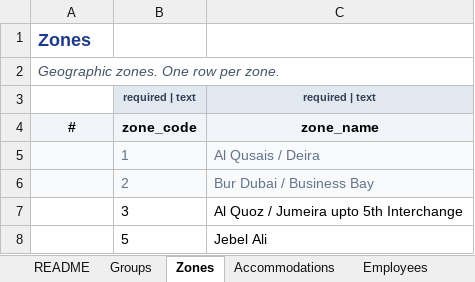
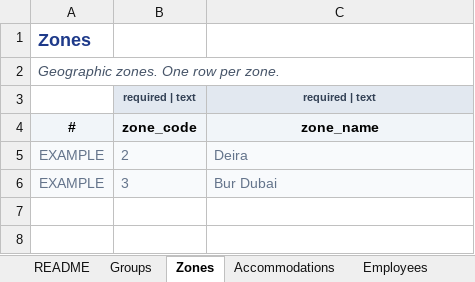
Before and after one commit to eberjohns/field-worker-tracker, an Excel workbook: docs/import-templates/FieldWorkerTracker_Import_Template_v1.0.xlsx, sheet Zones, drawn as a sheet; values as stored, in another font and other column widths than the file's, no borders; removed rows and columns are numbered as before the commit, all else as after; the diff names each change by its address in the sheet, - before the commit and + after, or states it on an @@ line.

```diff
--- a/docs/import-templates/FieldWorkerTracker_Import_Template_v1.0.xlsx (sheet Zones)
+++ b/docs/import-templates/FieldWorkerTracker_Import_Template_v1.0.xlsx (sheet Zones)
-row 5:  | 1 | Al Qusais / Deira
-row 6:  | 2 | Bur Dubai / Business Bay
-row 7:  | 3 | Al Quoz / Jumeira upto 5th Interchange
-row 8:  | 5 | Jebel Ali
+row 5: EXAMPLE | 2 | Deira
+row 6: EXAMPLE | 3 | Bur Dubai
```
Also changed, not shown: sheet Job_Items, sheet Company_Settings, sheet Employees, sheet Worksites, sheet Employee_Salary, sheet Employee_Reporting, 8 more sheets, 28 other files.
